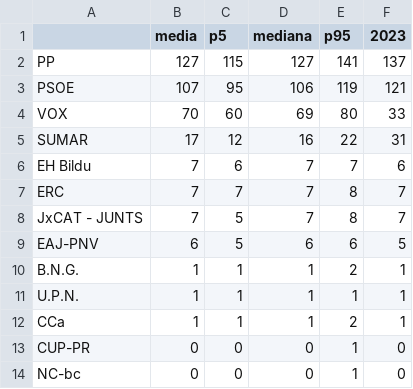
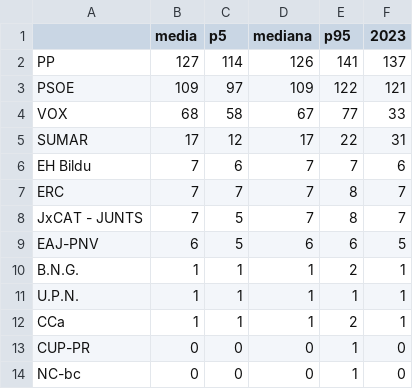
Before and after one commit to DElaMataSam/Elecciones, a CSV file: docs/escanos.csv, drawn as a sheet.

```diff
--- a/docs/escanos.csv
+++ b/docs/escanos.csv
@@ -1,6 +1,6 @@
 ,media,p5,mediana,p95,2023
-PP,127,115,127,141,137
-PSOE,107,95,106,119,121
-VOX,70,60,69,80,33
-SUMAR,17,12,16,22,31
+PP,127,114,126,141,137
+PSOE,109,97,109,122,121
+VOX,68,58,67,77,33
+SUMAR,17,12,17,22,31
 EH Bildu,7,6,7,7,6
```
Also changed, not shown: docs/encuestas.csv, 1 other file.
